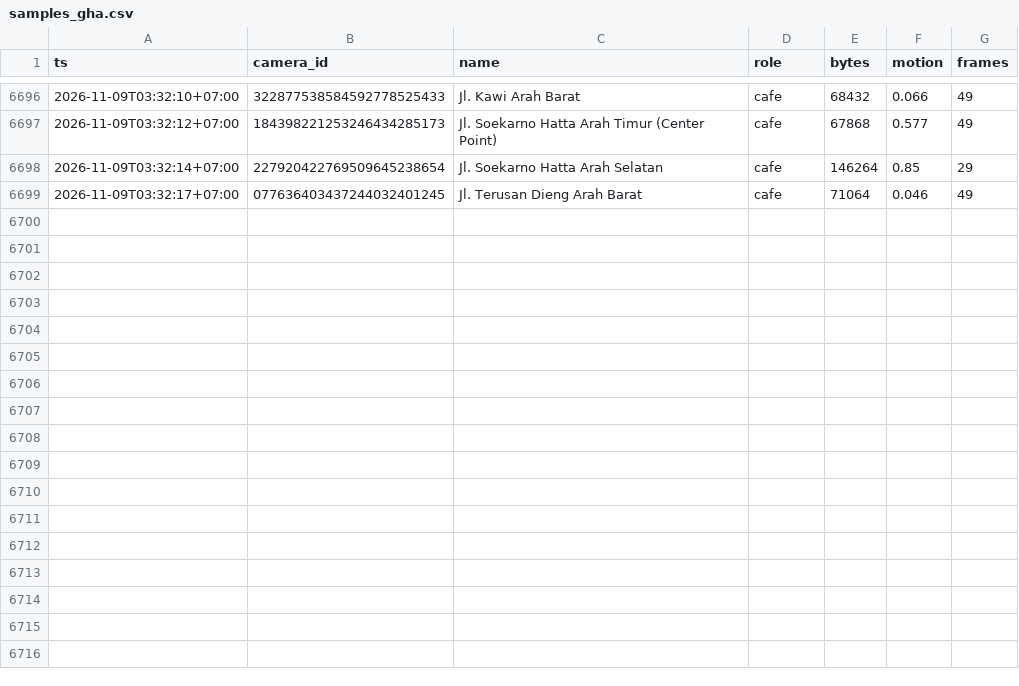
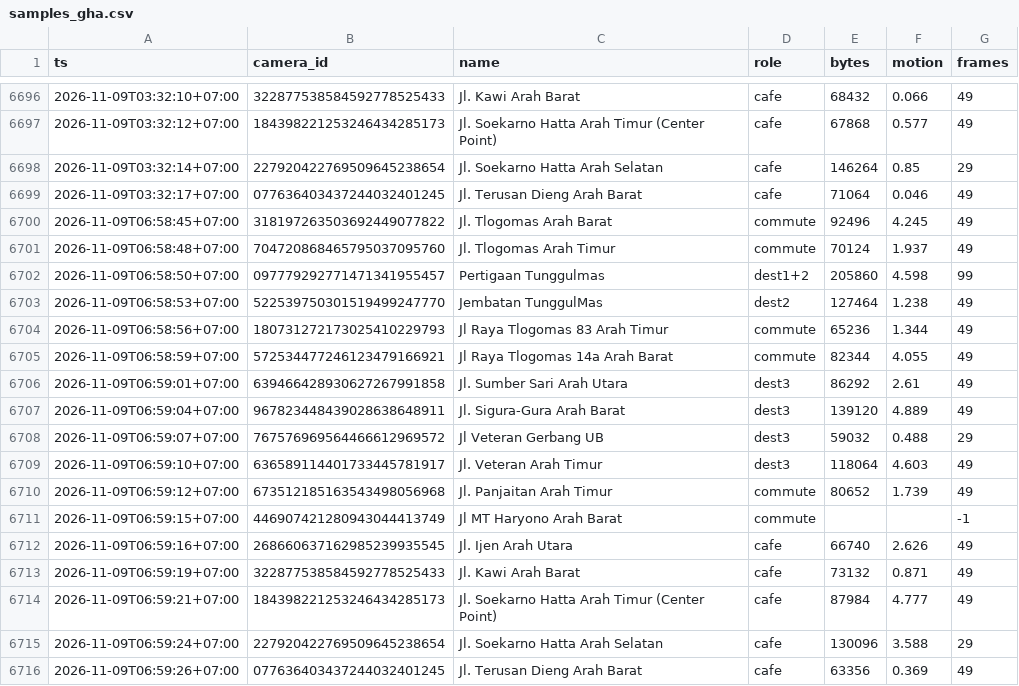
Before and after one commit to dzulfikar08/malang-cctv-traffic, a CSV file: data/samples_gha.csv, drawn as a sheet; only a part is shown, gaps mark what is left out; the diff names each change by its address in the sheet, - before the commit and + after, or states it on an @@ line.

Commit message:
samples 2026-11-08T23:59:29Z

```diff
--- a/data/samples_gha.csv
+++ b/data/samples_gha.csv
+row 6700: 2026-11-09T06:58:45+07:00 | 318197263503692449077822 | Jl. Tlogomas Arah Barat | commute | 92496 | 4.245 | 49
+row 6701: 2026-11-09T06:58:48+07:00 | 704720868465795037095760 | Jl. Tlogomas Arah Timur | commute | 70124 | 1.937 | 49
+row 6702: 2026-11-09T06:58:50+07:00 | 097779292771471341955457 | Pertigaan Tunggulmas | dest1+2 | 205860 | 4.598 | 99
+row 6703: 2026-11-09T06:58:53+07:00 | 522539750301519499247770 | Jembatan TunggulMas | dest2 | 127464 | 1.238 | 49
+row 6704: 2026-11-09T06:58:56+07:00 | 180731272173025410229793 | Jl Raya Tlogomas 83 Arah Timur | commute | 65236 | 1.344 | 49
+row 6705: 2026-11-09T06:58:59+07:00 | 572534477246123479166921 | Jl Raya Tlogomas 14a Arah Barat | commute | 82344 | 4.055 | 49
+row 6706: 2026-11-09T06:59:01+07:00 | 639466428930627267991858 | Jl. Sumber Sari Arah Utara | dest3 | 86292 | 2.61 | 49
+row 6707: 2026-11-09T06:59:04+07:00 | 967823448439028638648911 | Jl. Sigura-Gura Arah Barat | dest3 | 139120 | 4.889 | 49
+row 6708: 2026-11-09T06:59:07+07:00 | 767576969564466612969572 | Jl Veteran Gerbang UB | dest3 | 59032 | 0.488 | 29
+row 6709: 2026-11-09T06:59:10+07:00 | 636589114401733445781917 | Jl. Veteran Arah Timur | dest3 | 118064 | 4.603 | 49
+row 6710: 2026-11-09T06:59:12+07:00 | 673512185163543498056968 | Jl. Panjaitan Arah Timur | commute | 80652 | 1.739 | 49
+row 6711: 2026-11-09T06:59:15+07:00 | 446907421280943044413749 | Jl MT Haryono Arah Barat | commute |  |  | -1
+row 6712: 2026-11-09T06:59:16+07:00 | 268660637162985239935545 | Jl. Ijen Arah Utara | cafe | 66740 | 2.626 | 49
+row 6713: 2026-11-09T06:59:19+07:00 | 322877538584592778525433 | Jl. Kawi Arah Barat | cafe | 73132 | 0.871 | 49
+row 6714: 2026-11-09T06:59:21+07:00 | 184398221253246434285173 | Jl. Soekarno Hatta Arah Timur (Center Point) | cafe | 87984 | 4.777 | 49
+row 6715: 2026-11-09T06:59:24+07:00 | 227920422769509645238654 | Jl. Soekarno Hatta Arah Selatan | cafe | 130096 | 3.588 | 29
+row 6716: 2026-11-09T06:59:26+07:00 | 077636403437244032401245 | Jl. Terusan Dieng Arah Barat | cafe | 63356 | 0.369 | 49
```
